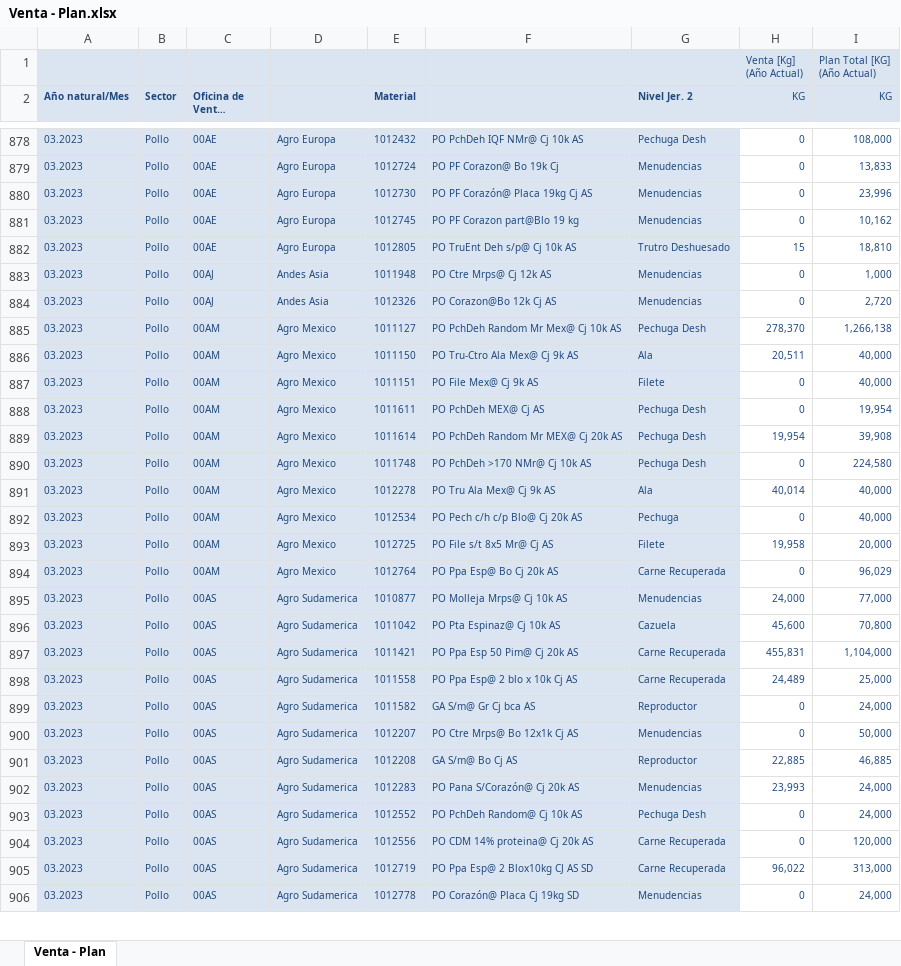
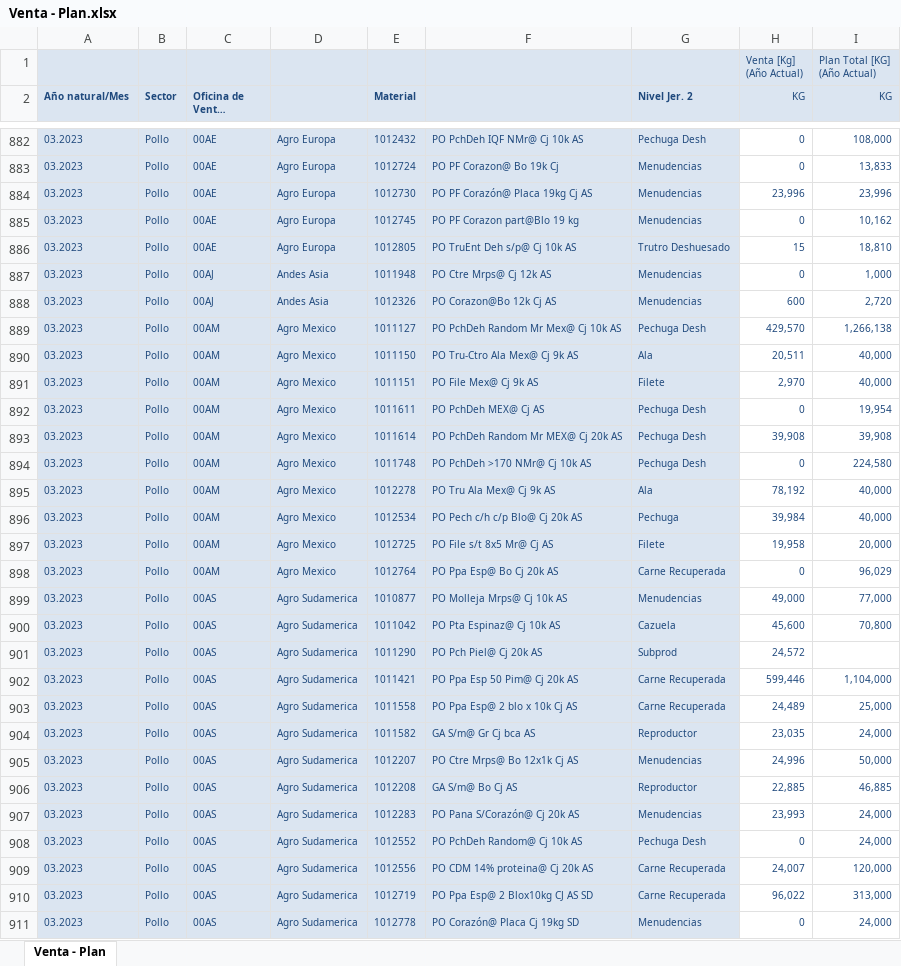
Before and after one commit to tiarasilva/Proyecciones-S-OP, an Excel workbook: Internacional/Inputs/Venta - Plan.xlsx, sheet Venta - Plan, drawn as a sheet; only a part is shown, gaps mark what is left out; long unchanged cells end in …; values as stored, in another font and other column widths than the file's, no borders; addresses are those after the commit; the diff covers the shown part only; the diff names each change by its address in the sheet, - before the commit and + after, or states it on an @@ line.

```diff
--- a/Internacional/Inputs/Venta - Plan.xlsx (sheet Venta - Plan)
+++ b/Internacional/Inputs/Venta - Plan.xlsx (sheet Venta - Plan)
-H884 (KG): 0
+H884 (KG): 23,996
-H888 (KG): 0
+H888 (KG): 600
-H889 (KG): 278,370
+H889 (KG): 429,570
-H891 (KG): 0
+H891 (KG): 2,970
-H893 (KG): 19,954
+H893 (KG): 39,908
-H895 (KG): 40,014
+H895 (KG): 78,192
-H896 (KG): 0
+H896 (KG): 39,984
-H899 (KG): 24,000
+H899 (KG): 49,000
+row 901: 03.2023 | Pollo | 00AS | Agro Sudamerica | 1011290 | PO Pch Piel@ Cj 20k AS | Subprod | 24,572
-H902 (KG): 455,831
+H902 (KG): 599,446
-H904 (KG): 0
+H904 (KG): 23,035
-H905 (KG): 0
+H905 (KG): 24,996
-H909 (KG): 0
+H909 (KG): 24,007
```
Also changed, not shown: 10 added rows and 100 edited cells elsewhere in this sheet, Internacional/Inputs/Asignaciones.xlsx, Internacional/Inputs/Produccion faltante.xlsx, 3 other files.
